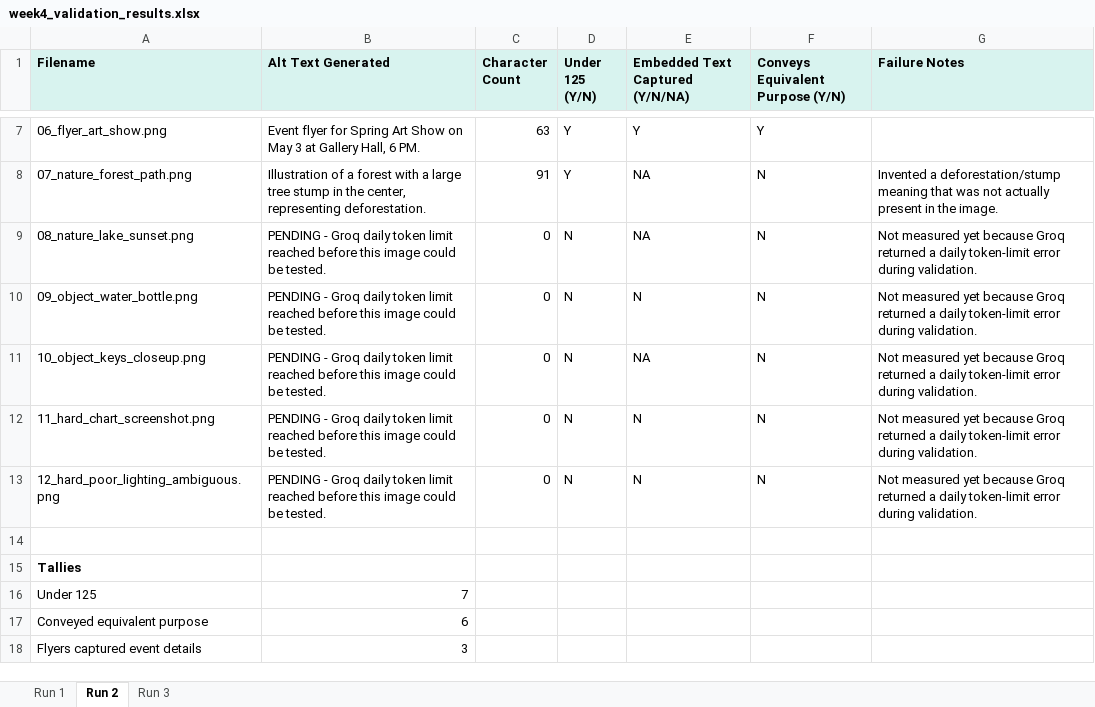
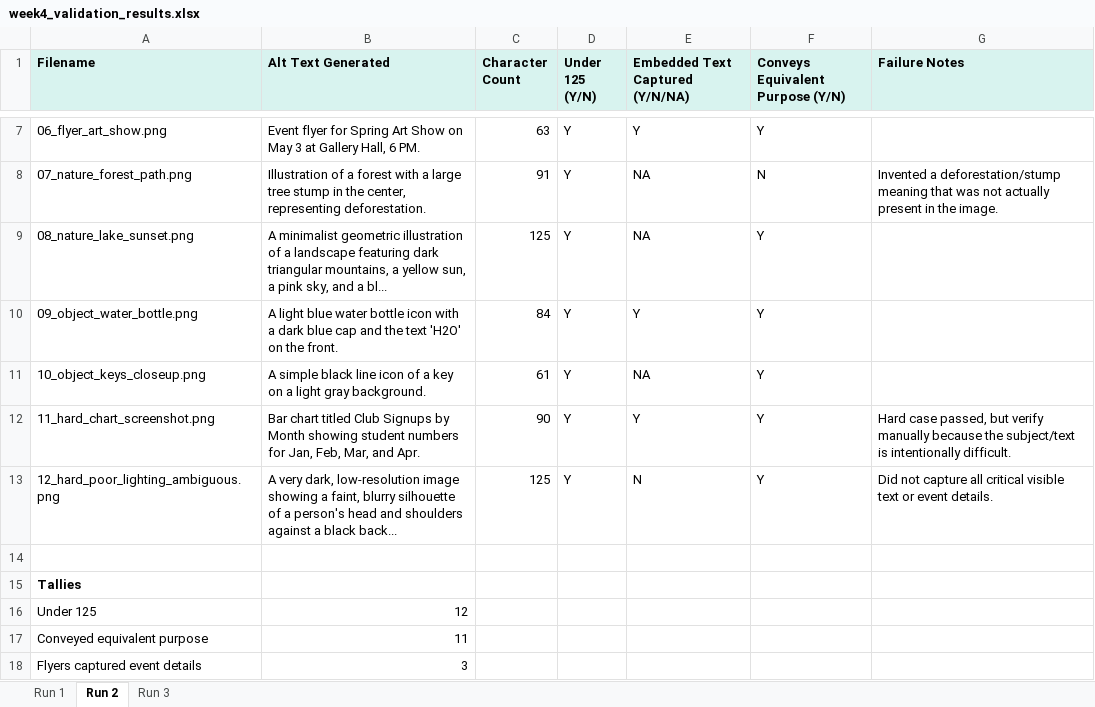
Before and after one commit to vrshnhari/nonprofit-image-accessibility, an Excel workbook: outputs/week4_validation_results.xlsx, sheet Run 2, drawn as a sheet; only a part is shown, gaps mark what is left out; values as stored, in another font and other column widths than the file's, no borders; the diff names each change by its address in the sheet, - before the commit and + after, or states it on an @@ line.

Commit message:
Complete Week 4 validation results

```diff
--- a/outputs/week4_validation_results.xlsx (sheet Run 2)
+++ b/outputs/week4_validation_results.xlsx (sheet Run 2)
-B9 (Alt Text Generated): PENDING - Groq daily token limit reached before this image could be tested.
+B9 (Alt Text Generated): A minimalist geometric illustration of a landscape featuring dark triangular mountains, a yellow sun, a pink sky, and a bl...
-C9 (Character Count): 0
+C9 (Character Count): 125
-D9:D13 (Under 125 (Y/N)): N
+D9:D13 (Under 125 (Y/N)): Y
-F9:F13 (Conveys Equivalent Purpose (Y/N)): N
+F9:F13 (Conveys Equivalent Purpose (Y/N)): Y
-G9:G11 (Failure Notes): Not measured yet because Groq returned a daily token-limit error during validation.
+G9:G11 (Failure Notes): (empty)
-B10 (Alt Text Generated): PENDING - Groq daily token limit reached before this image could be tested.
+B10 (Alt Text Generated): A light blue water bottle icon with a dark blue cap and the text 'H2O' on the front.
-C10 (Character Count): 0
+C10 (Character Count): 84
-E10 (Embedded Text Captured (Y/N/NA)): N
+E10 (Embedded Text Captured (Y/N/NA)): Y
-B11 (Alt Text Generated): PENDING - Groq daily token limit reached before this image could be tested.
+B11 (Alt Text Generated): A simple black line icon of a key on a light gray background.
-C11 (Character Count): 0
+C11 (Character Count): 61
-B12 (Alt Text Generated): PENDING - Groq daily token limit reached before this image could be tested.
+B12 (Alt Text Generated): Bar chart titled Club Signups by Month showing student numbers for Jan, Feb, Mar, and Apr.
-C12 (Character Count): 0
+C12 (Character Count): 90
-E12 (Embedded Text Captured (Y/N/NA)): N
+E12 (Embedded Text Captured (Y/N/NA)): Y
-G12 (Failure Notes): Not measured yet because Groq returned a daily token-limit error during validation.
+G12 (Failure Notes): Hard case passed, but verify manually because the subject/text is intentionally difficult.
-B13 (Alt Text Generated): PENDING - Groq daily token limit reached before this image could be tested.
+B13 (Alt Text Generated): A very dark, low-resolution image showing a faint, blurry silhouette of a person's head and shoulders against a black back...
-C13 (Character Count): 0
+C13 (Character Count): 125
-G13 (Failure Notes): Not measured yet because Groq returned a daily token-limit error during validation.
+G13 (Failure Notes): Did not capture all critical visible text or event details.
-B16 (Alt Text Generated): 7
+B16 (Alt Text Generated): 12
-B17 (Alt Text Generated): 6
+B17 (Alt Text Generated): 11
```
Also changed, not shown: sheet Run 3, 3 other files.
